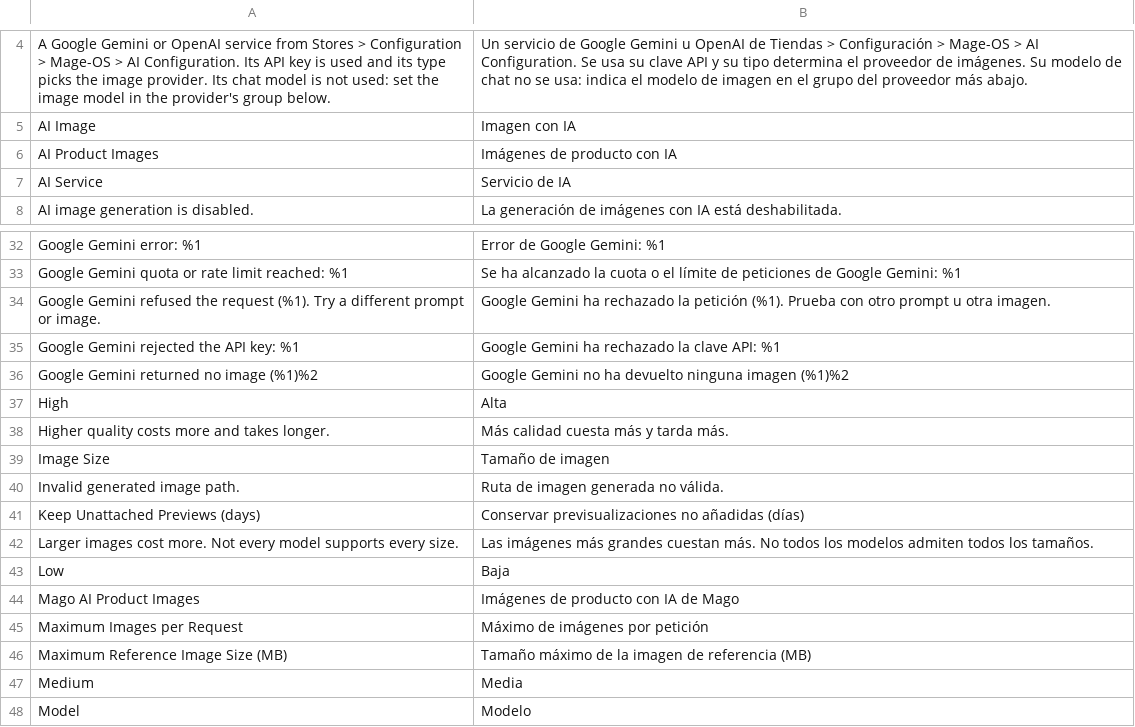
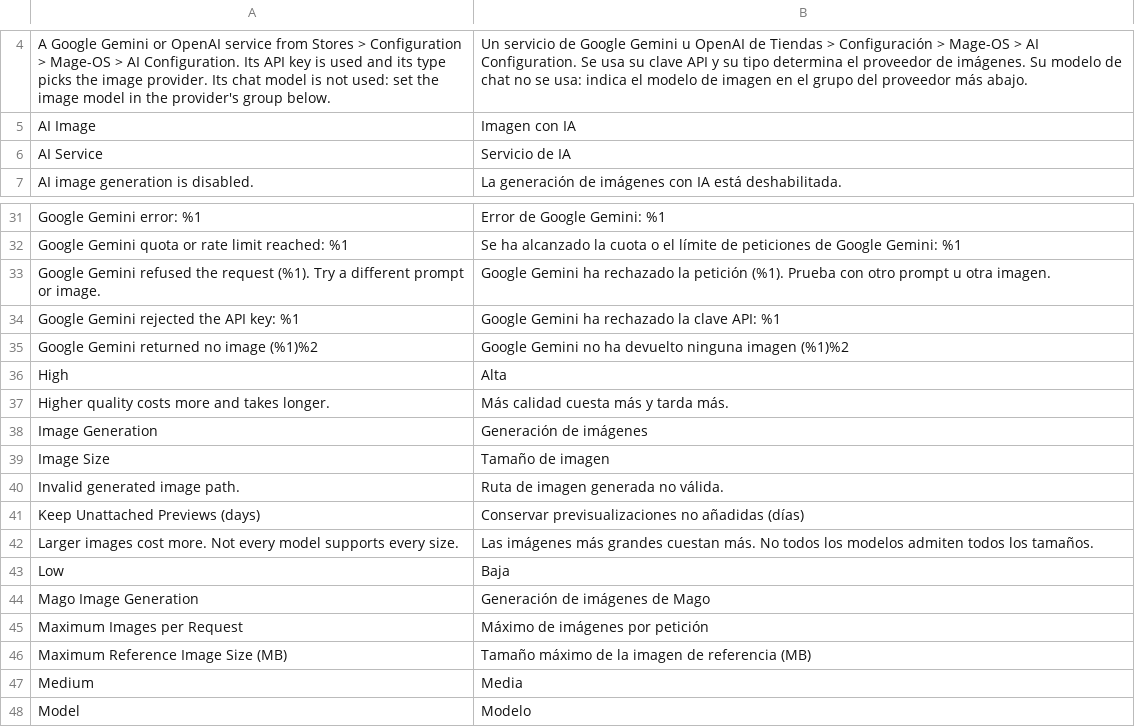
Before and after one commit to michielgerritsen/m2_mago_ai_image, a CSV file: i18n/es_ES.csv, drawn as a sheet; only a part is shown, gaps mark what is left out; removed rows and columns are numbered as before the commit, all else as after; the diff names each change by its address in the sheet, - before the commit and + after, or states it on an @@ line.

Commit message:
Rename the AI Product Images section to Image Generation
Everything under the Mago Assistant tab is AI already. Only labels change: the config paths and ACL ids stay the same, so saved settings and role grants keep working.

```diff
--- a/i18n/es_ES.csv
+++ b/i18n/es_ES.csv
-row 6: AI Product Images | Imágenes de producto con IA
+row 38: Image Generation | Generación de imágenes
-row 44: Mago AI Product Images | Imágenes de producto con IA de Mago
+row 44: Mago Image Generation | Generación de imágenes de Mago
```
Also changed, not shown: i18n/en_US.csv, 4 other files.
